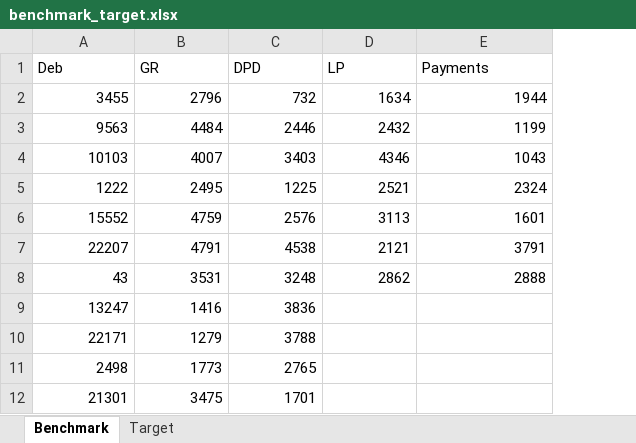
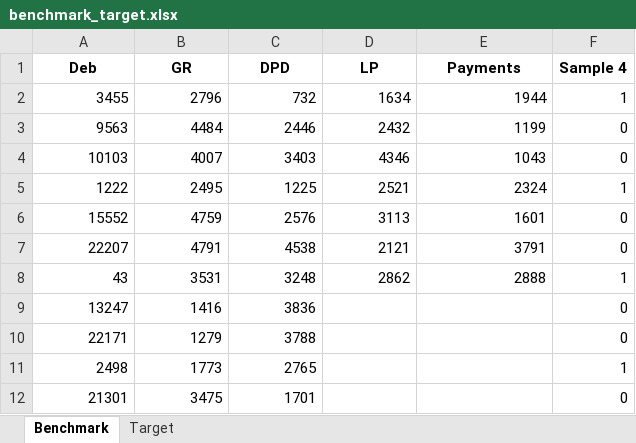
Before and after one commit to Vselenis/Deep-Learning-December-2023, an Excel workbook: Best Sample/benchmark_target.xlsx, sheet Benchmark, drawn as a sheet; only a part is shown; values as stored, in another font and other column widths than the file's, no borders; the diff names each change by its address in the sheet, - before the commit and + after, or states it on an @@ line.

```diff
--- a/Best Sample/benchmark_target.xlsx (sheet Benchmark)
+++ b/Best Sample/benchmark_target.xlsx (sheet Benchmark)
+column F (Sample 4), rows 2-12: 1 | 0 | 0 | 1 | 0 | 0 | 1 | 0 | 0 | 1 | 0
@@ A1:E1 bold: off → on, alignment: left → center @@
```
Also changed, not shown: sheet Target, 1 other file.
